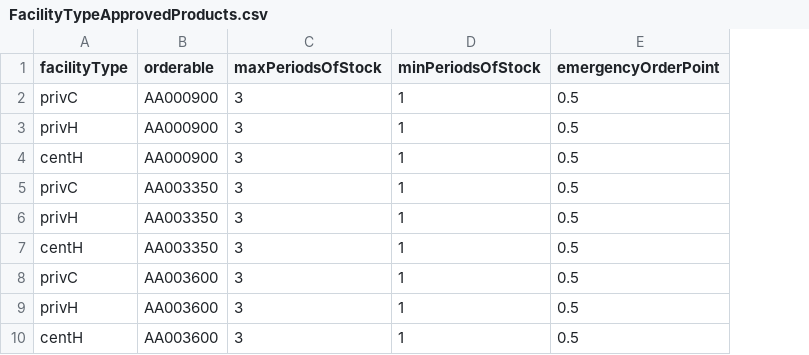
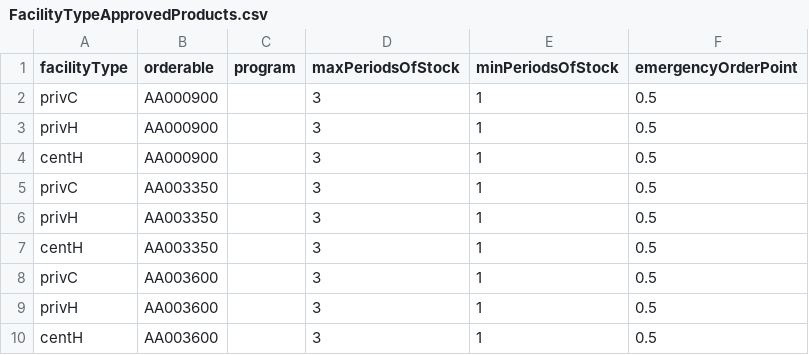
Before and after one commit to OpenLMIS-COVID/covid-configuration, a CSV file: demo-data/FacilityTypeApprovedProducts.csv, drawn as a sheet; the diff names each change by its address in the sheet, - before the commit and + after, or states it on an @@ line.

Commit message:
COV-20: Added empty program column for FTAPs to check if it helps with mapping

```diff
--- a/demo-data/FacilityTypeApprovedProducts.csv
+++ b/demo-data/FacilityTypeApprovedProducts.csv
+column C (program), empty
```
Also changed, not shown: mappings/FacilityTypeApprovedProducts_mapping.csv.
